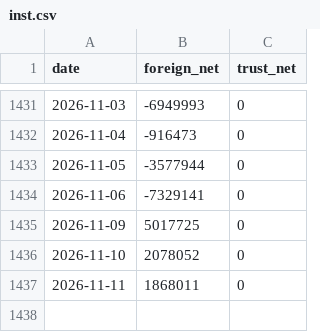
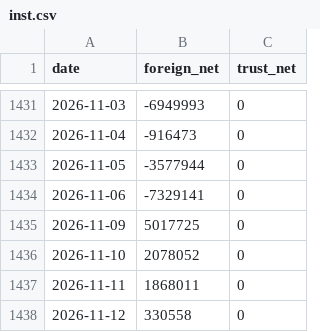
Before and after one commit to SimonNien2004/Stock00881, a CSV file: data/raw/inst.csv, drawn as a sheet; only a part is shown, gaps mark what is left out; the diff names each change by its address in the sheet, - before the commit and + after, or states it on an @@ line.

```diff
--- a/data/raw/inst.csv
+++ b/data/raw/inst.csv
+row 1438: 2026-11-12 | 330558 | 0
```
Also changed, not shown: data/predictions.csv, data/raw/price.csv, 6 other files.
